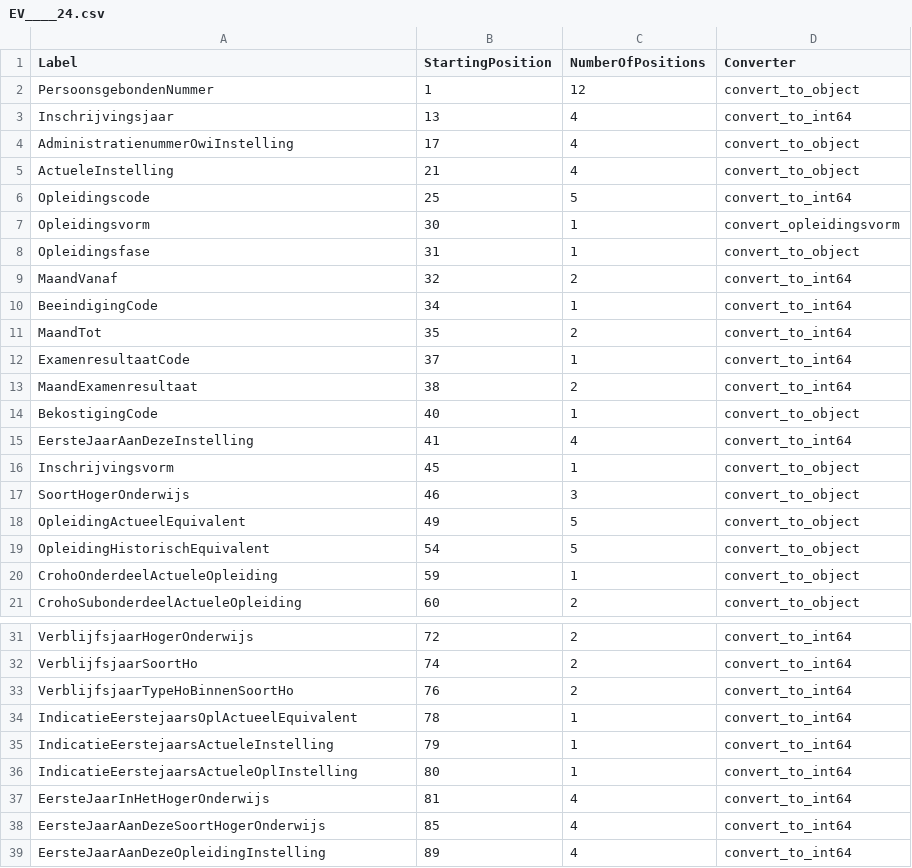
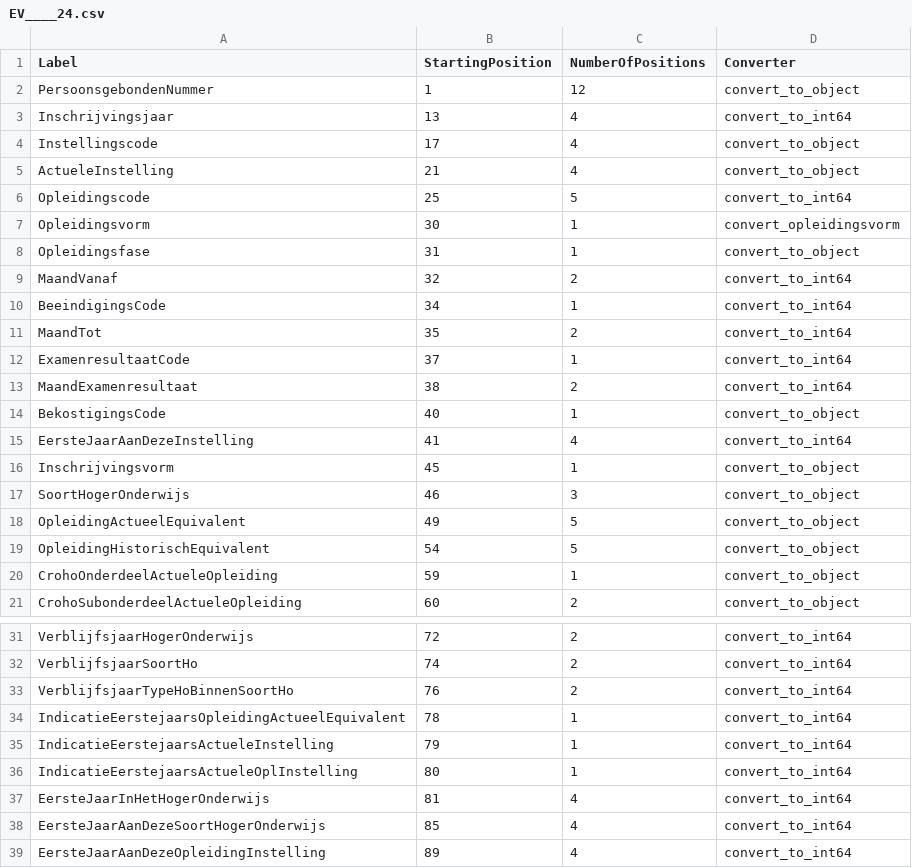
Before and after one commit to enningb/eencijfer, a CSV file: eencijfer/convert/import_definitions/EV____24.csv, drawn as a sheet; only a part is shown, gaps mark what is left out.

```diff
--- a/eencijfer/convert/import_definitions/EV____24.csv
+++ b/eencijfer/convert/import_definitions/EV____24.csv
@@ -3,3 +3,3 @@ PersoonsgebondenNummer,1,12,convert_to_object
 Inschrijvingsjaar,13,4,convert_to_int64
-AdministratienummerOwiInstelling,17,4,convert_to_object
+Instellingscode,17,4,convert_to_object
 ActueleInstelling,21,4,convert_to_object
@@ -9,3 +9,3 @@ Opleidingsfase,31,1,convert_to_object
 MaandVanaf,32,2,convert_to_int64
-BeeindigingCode,34,1,convert_to_int64
+BeeindigingsCode,34,1,convert_to_int64
 MaandTot,35,2,convert_to_int64
@@ -13,3 +13,3 @@ ExamenresultaatCode,37,1,convert_to_int64
 MaandExamenresultaat,38,2,convert_to_int64
-BekostigingCode,40,1,convert_to_object
+BekostigingsCode,40,1,convert_to_object
 EersteJaarAanDezeInstelling,41,4,convert_to_int64
@@ -33,3 +33,3 @@ VerblijfsjaarSoortHo,74,2,convert_to_int64
 VerblijfsjaarTypeHoBinnenSoortHo,76,2,convert_to_int64
-IndicatieEerstejaarsOplActueelEquivalent,78,1,convert_to_int64
+IndicatieEerstejaarsOpleidingActueelEquivalent,78,1,convert_to_int64
 IndicatieEerstejaarsActueleInstelling,79,1,convert_to_int64
```
Also changed, not shown: eencijfer/convert/import_definitions/Croho.csv, eencijfer/convert/import_definitions/Croho_vest.csv.
